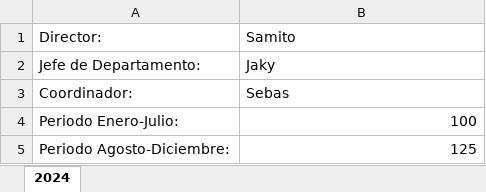
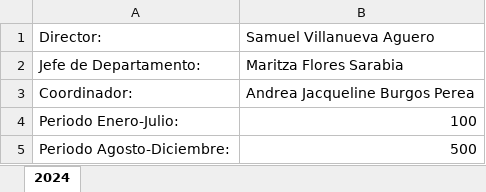
Before and after one commit to SamuelVillanuevaAguero/DesarrolloAcademicoIntegrado, an Excel workbook: Gestion_de_Cursos/Sistema/informacion_modificable/info.xlsx, sheet 2024, drawn as a sheet; values as stored, in another font and other column widths than the file's, no borders; the diff names each change by its address in the sheet, - before the commit and + after, or states it on an @@ line.

```diff
--- a/Gestion_de_Cursos/Sistema/informacion_modificable/info.xlsx (sheet 2024)
+++ b/Gestion_de_Cursos/Sistema/informacion_modificable/info.xlsx (sheet 2024)
-B1: Samito
+B1: Samuel Villanueva Aguero
-B2: Jaky
+B2: Maritza Flores Sarabia
-B3: Sebas
+B3: Andrea Jacqueline Burgos Perea
-B5: 125
+B5: 500
```
Also changed, not shown: 4 other files.
